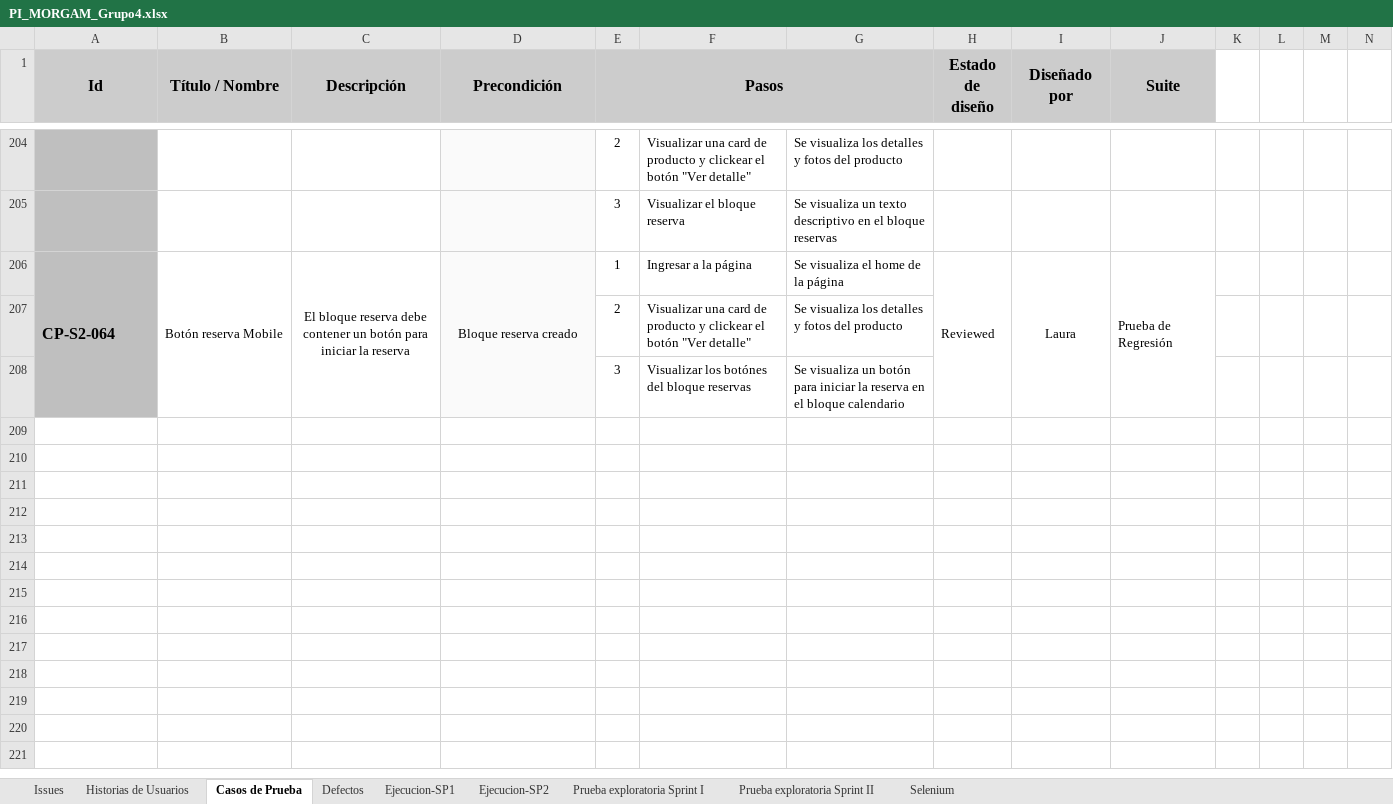
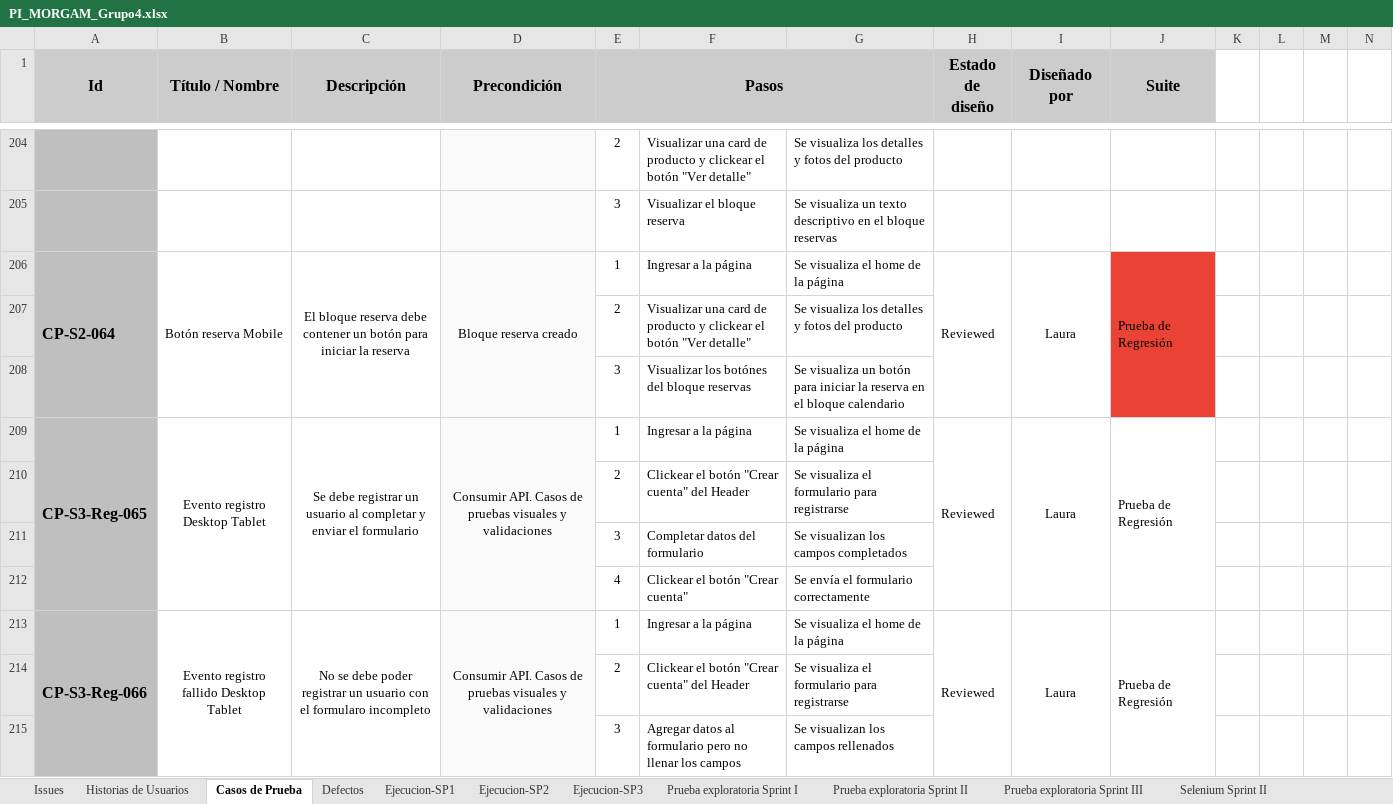
Before and after one commit to AdrianMoncada/Car-Rental, an Excel workbook: testing/PI_MORGAM_Grupo4.xlsx, sheet Casos de Prueba, drawn as a sheet; only a part is shown, gaps mark what is left out; values as stored, in another font and other column widths than the file's, no borders; charts and pictures and conditional formats not drawn; the diff covers the shown part only; the diff names each change by its address in the sheet, - before the commit and + after, or states it on an @@ line.

```diff
--- a/testing/PI_MORGAM_Grupo4.xlsx (sheet Casos de Prueba)
+++ b/testing/PI_MORGAM_Grupo4.xlsx (sheet Casos de Prueba)
-sheet tab: Selenium
+sheet tab: Ejecucion-SP3
+sheet tab: Prueba exploratoria Sprint III
+sheet tab: Selenium Sprint II
-J206 fill: none
+J206 fill: #EA4335
+row 209: CP-S3-Reg-065 | Evento registro Desktop Tablet | Se debe registrar un usuario al completar y enviar el formulario | Consumir API. Casos de pruebas visuales y validaciones | 1 | Ingresar a la página | Se visualiza el home de la página | Reviewed | Laura | Prueba de Regresión
+row 210:  |  |  |  | 2 | Clickear el botón "Crear cuenta" del Header | Se visualiza el formulario para registrarse
+row 211:  |  |  |  | 3 | Completar datos del formulario | Se visualizan los campos completados
+row 212:  |  |  |  | 4 | Clickear el botón "Crear cuenta" | Se envía el formulario correctamente
+row 213: CP-S3-Reg-066 | Evento registro fallido Desktop Tablet | No se debe poder registrar un usuario con el formularo incompleto | Consumir API. Casos de pruebas visuales y validaciones | 1 | Ingresar a la página | Se visualiza el home de la página | Reviewed | Laura | Prueba de Regresión
+row 214:  |  |  |  | 2 | Clickear el botón "Crear cuenta" del Header | Se visualiza el formulario para registrarse
+row 215:  |  |  |  | 3 | Agregar datos al formulario pero no llenar los campos | Se visualizan los campos rellenados
```
Also changed, not shown: 134 added rows, 11 edited cells and cell formats elsewhere in this sheet, sheet Defectos, sheet Historias de Usuarios, sheet Issues, charts or pictures, 1 other file.
